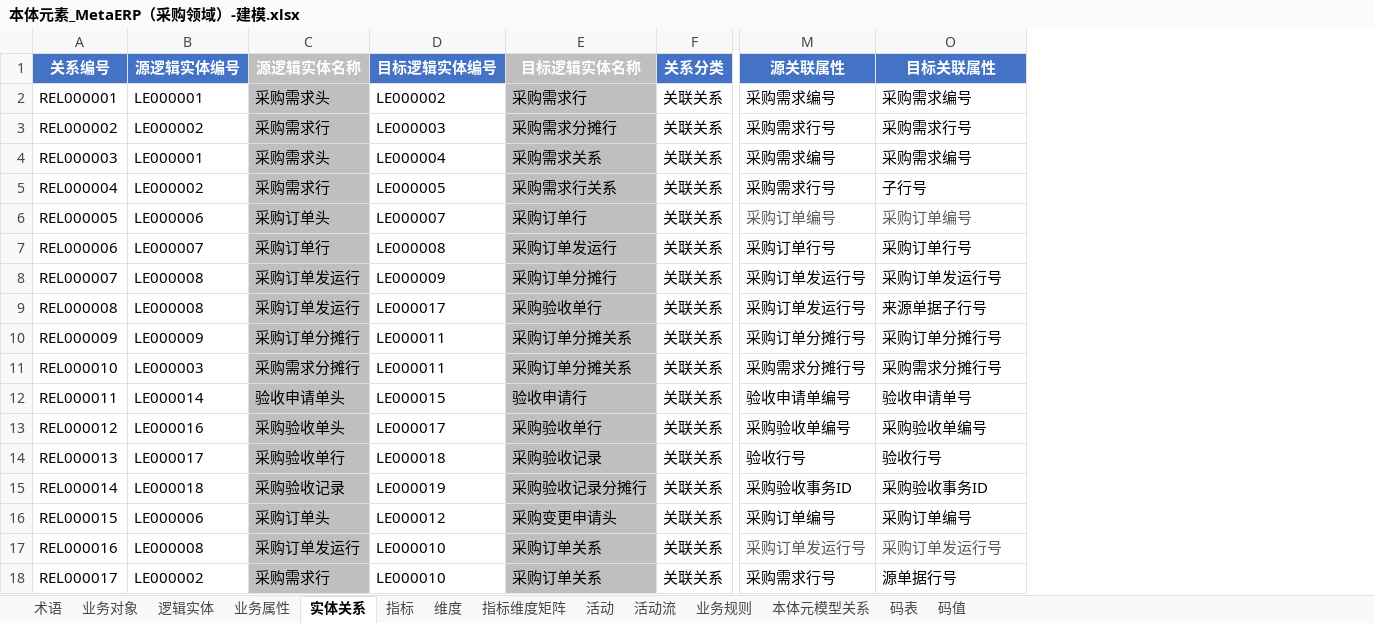
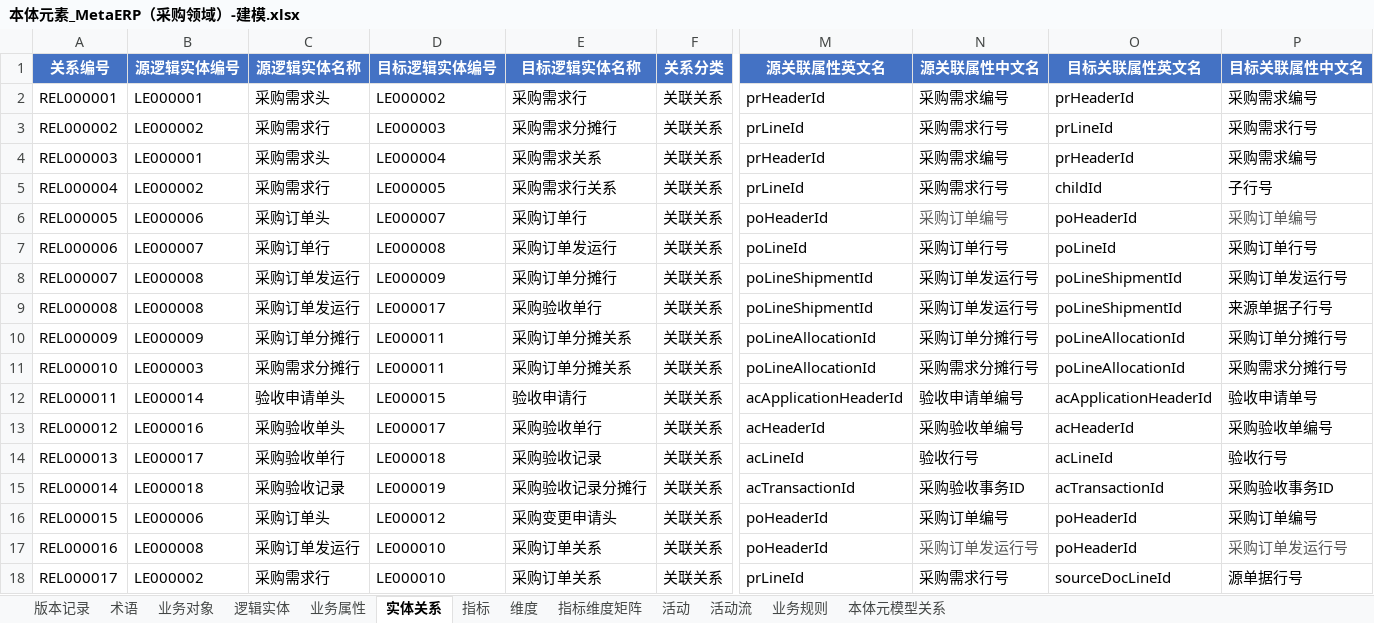
Before and after one commit to tianzj890107/openchat-BI, an Excel workbook: 本体元素_MetaERP（采购领域）-建模.xlsx, sheet 实体关系, drawn as a sheet; only a part is shown, gaps mark what is left out; values as stored, in another font and other column widths than the file's, no borders; addresses are those after the commit; the diff names each change by its address in the sheet, - before the commit and + after, or states it on an @@ line.

```diff
--- a/本体元素_MetaERP（采购领域）-建模.xlsx (sheet 实体关系)
+++ b/本体元素_MetaERP（采购领域）-建模.xlsx (sheet 实体关系)
-sheet tab: 码表
-sheet tab: 码值
+sheet tab: 版本记录
+column M (源关联属性英文名), rows 2-18: prHeaderId | prLineId | prHeaderId | prLineId | poHeaderId | poLineId | poLineShipmentId | poLineShipmentId | poLineAllocationId | poLineAllocationId | acApplicationHeaderId | acHeaderId | acLineId | acTransactionId | poHeaderId | poHeaderId | prLineId
+column O (目标关联属性英文名), rows 2-18: prHeaderId | prLineId | prHeaderId | childId | poHeaderId | poLineId | poLineShipmentId | poLineShipmentId | poLineAllocationId | poLineAllocationId | acApplicationHeaderId | acHeaderId | acLineId | acTransactionId | poHeaderId | poHeaderId | sourceDocLineId
-C1 fill: #BFBFBF
+C1 fill: #4472C4
-E1 fill: #BFBFBF
+E1 fill: #4472C4
-N1: 源关联属性
+N1: 源关联属性中文名
-P1: 目标关联属性
+P1: 目标关联属性中文名
-C2:C18 fill: #BFBFBF
+C2:C18 fill: none
-E2:E18 fill: #BFBFBF
+E2:E18 fill: none
```
Also changed, not shown: sheet 业务属性, sheet 术语, sheet 本体元模型关系, sheet 指标, sheet 维度, sheet 逻辑实体, 3 more sheets, hidden cells, 8 other files.
